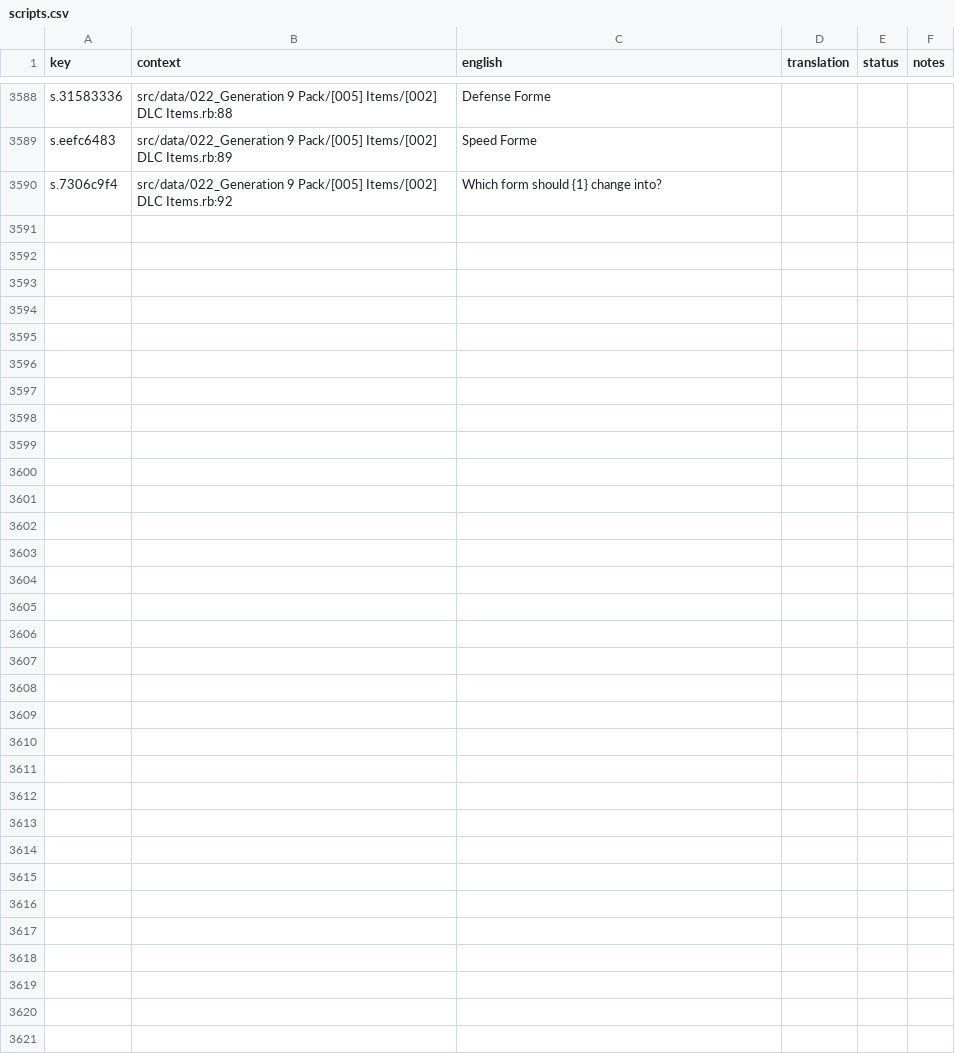
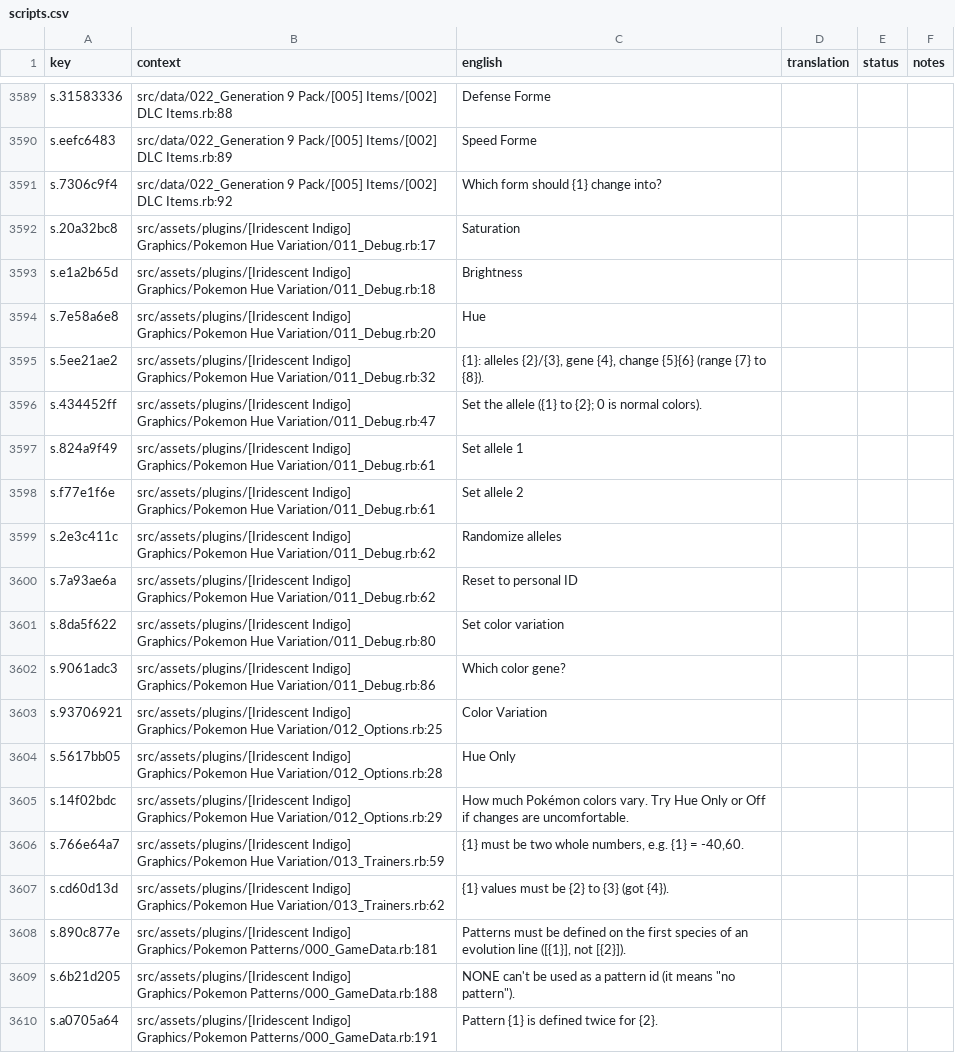
Before and after one commit to Iridescent-Indigo-Team/iridescent-indigo, a CSV file: src/assets/locales/de/scripts.csv, drawn as a sheet; only a part is shown, gaps mark what is left out; the diff covers the shown part only.

Commit message:
Updated locales

```diff
--- a/src/assets/locales/de/scripts.csv
+++ b/src/assets/locales/de/scripts.csv
@@ -3688 +3689,20 @@ s.eefc6483,src/data/022_Generation 9 Pack/[005] Items/[002] DLC Items.rb:89,Spee
 s.7306c9f4,src/data/022_Generation 9 Pack/[005] Items/[002] DLC Items.rb:92,Which form should {1} change into?,,,
+s.20a32bc8,src/assets/plugins/[Iridescent Indigo] Graphics/Pokemon Hue Variation/011_Debug.rb:17,Saturation,,,
+s.e1a2b65d,src/assets/plugins/[Iridescent Indigo] Graphics/Pokemon Hue Variation/011_Debug.rb:18,Brightness,,,
+s.7e58a6e8,src/assets/plugins/[Iridescent Indigo] Graphics/Pokemon Hue Variation/011_Debug.rb:20,Hue,,,
+s.5ee21ae2,src/assets/plugins/[Iridescent Indigo] Graphics/Pokemon Hue Variation/011_Debug.rb:32,"{1}: alleles {2}/{3}, gene {4}, change {5}{6} (range {7} to {8}).",,,
+s.434452ff,src/assets/plugins/[Iridescent Indigo] Graphics/Pokemon Hue Variation/011_Debug.rb:47,Set the allele ({1} to {2}; 0 is normal colors).,,,
+s.824a9f49,src/assets/plugins/[Iridescent Indigo] Graphics/Pokemon Hue Variation/011_Debug.rb:61,Set allele 1,,,
+s.f77e1f6e,src/assets/plugins/[Iridescent Indigo] Graphics/Pokemon Hue Variation/011_Debug.rb:61,Set allele 2,,,
+s.2e3c411c,src/assets/plugins/[Iridescent Indigo] Graphics/Pokemon Hue Variation/011_Debug.rb:62,Randomize alleles,,,
+s.7a93ae6a,src/assets/plugins/[Iridescent Indigo] Graphics/Pokemon Hue Variation/011_Debug.rb:62,Reset to personal ID,,,
+s.8da5f622,src/assets/plugins/[Iridescent Indigo] Graphics/Pokemon Hue Variation/011_Debug.rb:80,Set color variation,,,
+s.9061adc3,src/assets/plugins/[Iridescent Indigo] Graphics/Pokemon Hue Variation/011_Debug.rb:86,Which color gene?,,,
+s.93706921,src/assets/plugins/[Iridescent Indigo] Graphics/Pokemon Hue Variation/012_Options.rb:25,Color Variation,,,
+s.5617bb05,src/assets/plugins/[Iridescent Indigo] Graphics/Pokemon Hue Variation/012_Options.rb:28,Hue Only,,,
+s.14f02bdc,src/assets/plugins/[Iridescent Indigo] Graphics/Pokemon Hue Variation/012_Options.rb:29,How much Pokémon colors vary. Try Hue Only or Off if changes are uncomfortable.,,,
+s.766e64a7,src/assets/plugins/[Iridescent Indigo] Graphics/Pokemon Hue Variation/013_Trainers.rb:59,"{1} must be two whole numbers, e.g. {1} = -40,60.",,,
+s.cd60d13d,src/assets/plugins/[Iridescent Indigo] Graphics/Pokemon Hue Variation/013_Trainers.rb:62,{1} values must be {2} to {3} (got {4}).,,,
+s.890c877e,src/assets/plugins/[Iridescent Indigo] Graphics/Pokemon Patterns/000_GameData.rb:181,"Patterns must be defined on the first species of an evolution line ([{1}], not [{2}]).",,,
+s.6b21d205,src/assets/plugins/[Iridescent Indigo] Graphics/Pokemon Patterns/000_GameData.rb:188,"NONE can't be used as a pattern id (it means ""no pattern"").",,,
+s.a0705a64,src/assets/plugins/[Iridescent Indigo] Graphics/Pokemon Patterns/000_GameData.rb:191,Pattern {1} is defined twice for {2}.,,,
```
Also changed, not shown: 14 added rows and 99 edited cells elsewhere in this file, src/assets/locales/es/scripts.csv, src/assets/locales/es_419/scripts.csv, 2 other files.
